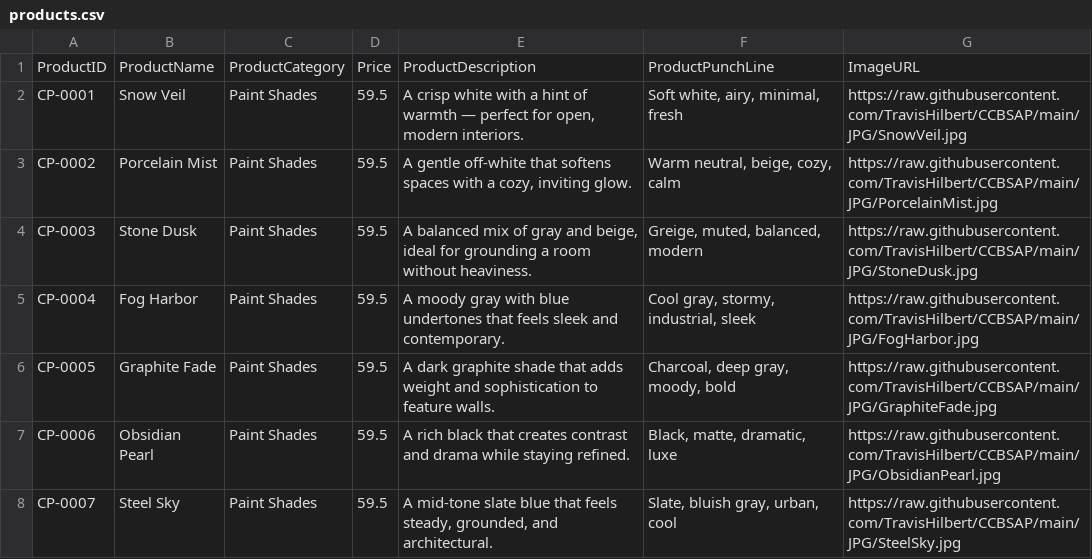
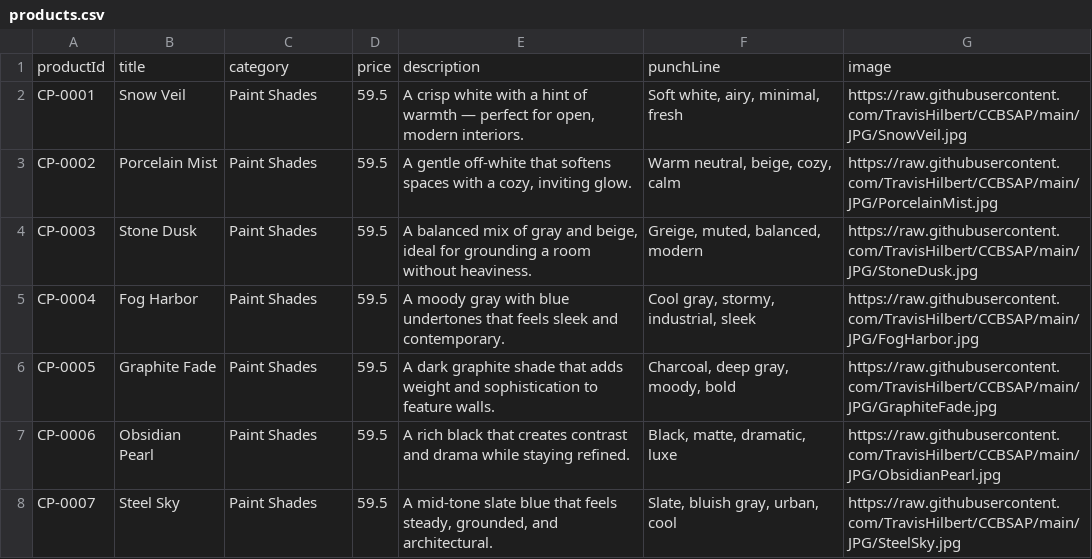
Before and after one commit to nchandhi/ncrepo_for_th, a CSV file: infra/data/products/products.csv, drawn as a sheet; only a part is shown.

```diff
--- a/infra/data/products/products.csv
+++ b/infra/data/products/products.csv
@@ -1,2 +1,2 @@
-ProductID,ProductName,ProductCategory,Price,ProductDescription,ProductPunchLine,ImageURL
+productId,title,category,price,description,punchLine,image
 CP-0001,Snow Veil,Paint Shades,59.5,"A crisp white with a hint of warmth — perfect for open, modern interiors.","Soft white, airy, minimal, fresh",https://raw.githubusercontent.com/TravisHilbert/CCBSAP/main/JPG/SnowVeil.jpg
```
Also changed, not shown: 6 other files.
